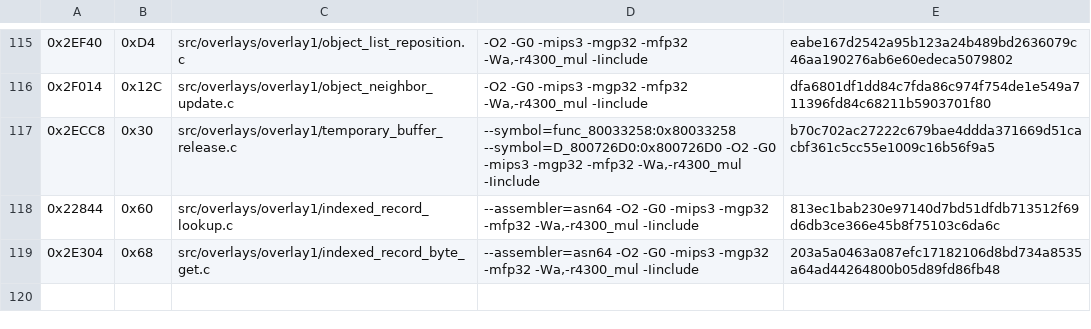
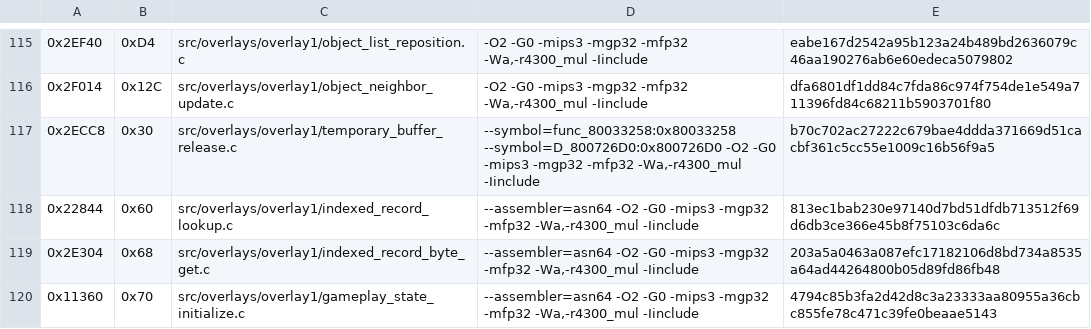
Before and after one commit to TheGh0stShip/Madden-64, a TSV file: config/us/matching_overlay1_kmc_units.tsv, drawn as a sheet; only a part is shown, gaps mark what is left out; the diff names each change by its address in the sheet, - before the commit and + after, or states it on an @@ line.

Commit message:
Match gameplay state initializer

```diff
--- a/config/us/matching_overlay1_kmc_units.tsv
+++ b/config/us/matching_overlay1_kmc_units.tsv
+row 120: 0x11360 | 0x70 | src/overlays/overlay1/gameplay_state_initialize.c | --assembler=asn64 -O2 -G0 -mips3 -mgp32 -mfp32 -Wa,-r4300_mul -Iinclude | 4794c85b3fa2d42d8c3a23333aa80955a36cbc855fe78c471c39fe0beaae5143
```
Also changed, not shown: 8 other files.
